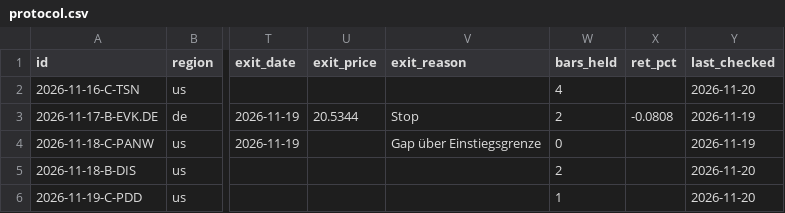
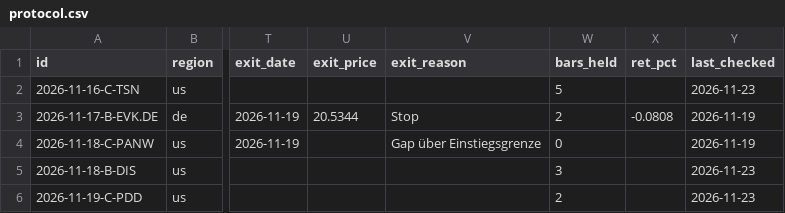
Before and after one commit to ningez1311-prog/Ningez, a CSV file: data/protocol.csv, drawn as a sheet; only a part is shown, gaps mark what is left out; the diff names each change by its address in the sheet, - before the commit and + after, or states it on an @@ line.

```diff
--- a/data/protocol.csv
+++ b/data/protocol.csv
-W2 (bars_held): 4
+W2 (bars_held): 5
-Y2 (last_checked): 2026-11-20
+Y2 (last_checked): 2026-11-23
-W5 (bars_held): 2
+W5 (bars_held): 3
-Y5:Y6 (last_checked): 2026-11-20
+Y5:Y6 (last_checked): 2026-11-23
-W6 (bars_held): 1
+W6 (bars_held): 2
```
Also changed, not shown: 1 other file.
